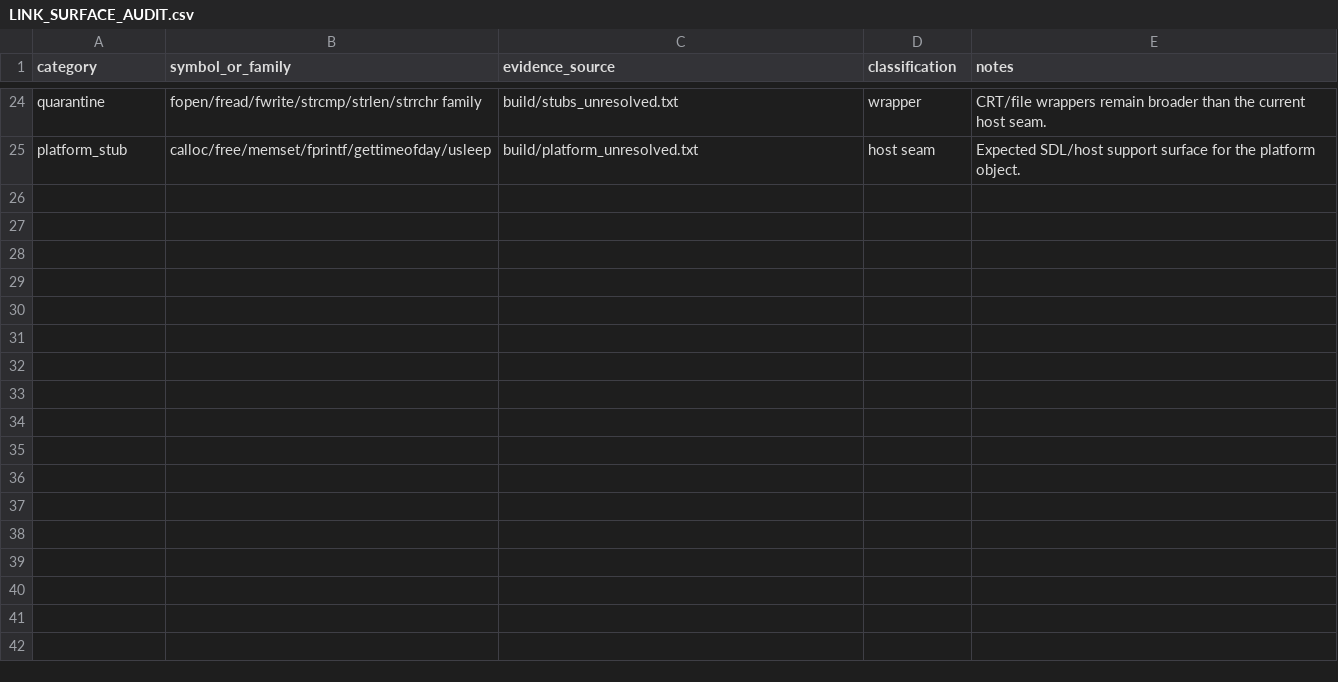
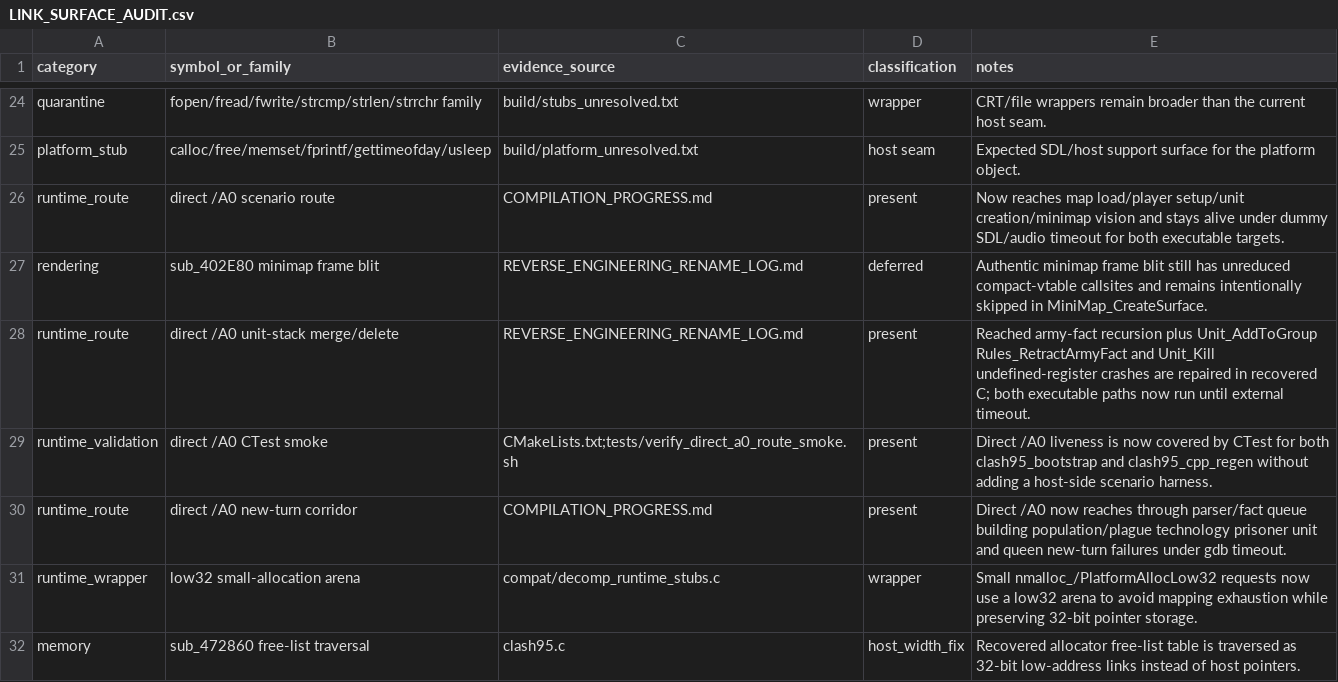
Before and after one commit to lisu188/clash-disassembly, a CSV file: LINK_SURFACE_AUDIT.csv, drawn as a sheet; only a part is shown, gaps mark what is left out; the diff names each change by its address in the sheet, - before the commit and + after, or states it on an @@ line.

Commit message:
[codex] Route bootstrap through App_WinMain and direct scenario startup (#39)
* Reduce retained WorldMap human-turn loop surface

* Reduce retained world-map helper bands

* Restore full bootstrap log initialization

* Update full-route smoke test

* Recover finite r-command startup route

* Recover default bootstrap menu liveness

* Advance direct game route past cache corruption

* Add direct game liveness smoke

* Recover direct world map action controls

* Advance direct scenario bootstrap liveness

* Add direct scenario liveness smoke tests

* Advance direct A0 new-turn liveness

* Repair A0 render companion construction

* Clarify A0 all-AI turn advance

* Clean up PlayGame loop registers

* Restore minimap frame sprite draw

* Guard primary fill during teardown

* Preserve SIGTERM for SDL runtime

* Recover campaign menu widget table

* Clean up campaign submenu operands

* Clean up main menu prologue operands

* Clean up options and load menu operands

* Clean up load game handoff

* Clean up multiplayer submenu setup

* Clean up multiplayer player handoff

* Clean up world map resource loading

* Clean up human turn selected stack loop

* Clean up building attack prompt gate

* Document SDL frame inspection testing

* Present recovered indexed frames to SDL

```diff
--- a/LINK_SURFACE_AUDIT.csv
+++ b/LINK_SURFACE_AUDIT.csv
+row 26: runtime_route | direct /A0 scenario route | COMPILATION_PROGRESS.md | present | Now reaches map load/player setup/unit creation/minimap vision and stays alive under dummy SDL/audio timeout for both executable targets.
+row 27: rendering | sub_402E80 minimap frame blit | REVERSE_ENGINEERING_RENAME_LOG.md | deferred | Authentic minimap frame blit still has unreduced compact-vtable callsites and remains intentionally skipped in MiniMap_CreateSurface.
+row 28: runtime_route | direct /A0 unit-stack merge/delete | REVERSE_ENGINEERING_RENAME_LOG.md | present | Reached army-fact recursion plus Unit_AddToGroup Rules_RetractArmyFact and Unit_Kill undefined-register crashes are repaired in recovered C; both executable paths now run until external timeout.
+row 29: runtime_validation | direct /A0 CTest smoke | CMakeLists.txt;tests/verify_direct_a0_route_smoke.sh | present | Direct /A0 liveness is now covered by CTest for both clash95_bootstrap and clash95_cpp_regen without adding a host-side scenario harness.
+row 30: runtime_route | direct /A0 new-turn corridor | COMPILATION_PROGRESS.md | present | Direct /A0 now reaches through parser/fact queue building population/plague technology prisoner unit and queen new-turn failures under gdb timeout.
+row 31: runtime_wrapper | low32 small-allocation arena | compat/decomp_runtime_stubs.c | wrapper | Small nmalloc_/PlatformAllocLow32 requests now use a low32 arena to avoid mapping exhaustion while preserving 32-bit pointer storage.
+row 32: memory | sub_472860 free-list traversal | clash95.c | host_width_fix | Recovered allocator free-list table is traversed as 32-bit low-address links instead of host pointers.
```
Also changed, not shown: 31 other files.
